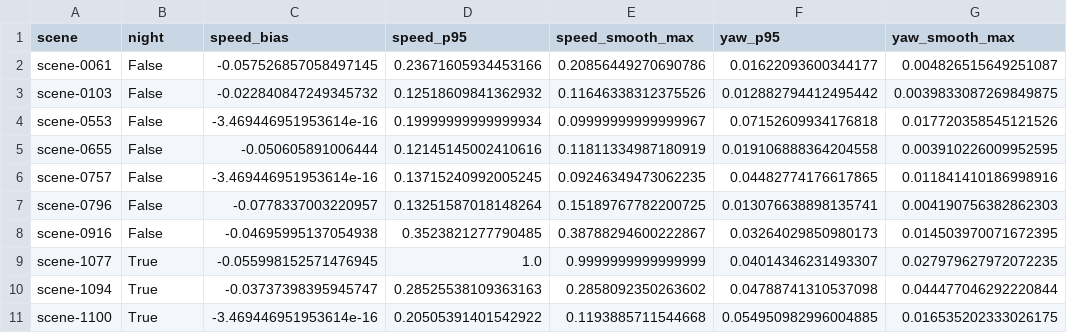
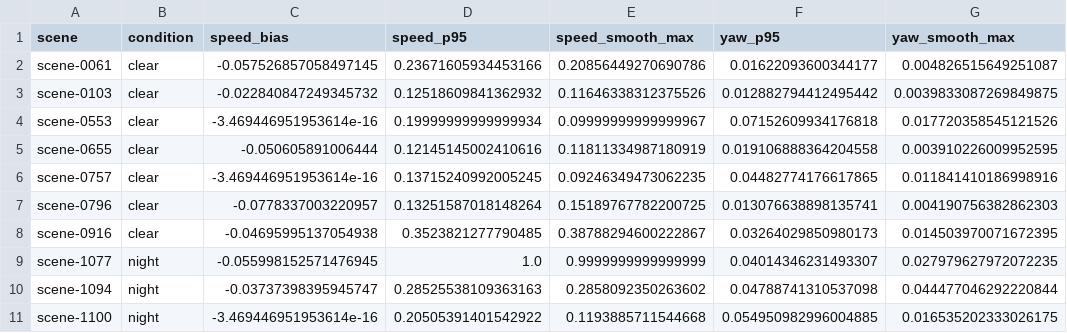
Before and after one commit to arjn001/weather-or-not, a CSV file: out/clean_residuals.csv, drawn as a sheet.

Commit message:
Scale-up tooling: scene index, image health, CAN filter, part download (refs #4, #5)

```diff
--- a/out/clean_residuals.csv
+++ b/out/clean_residuals.csv
@@ -1,11 +1,11 @@
-scene,night,speed_bias,speed_p95,speed_smooth_max,yaw_p95,yaw_smooth_max
-scene-0061,False,-0.057526857058497145,0.23671605934453166,0.20856449270690786,0.01622093600344177,0.004826515649251087
-scene-0103,False,-0.022840847249345732,0.12518609841362932,0.11646338312375526,0.012882794412495442,0.0039833087269849875
-scene-0553,False,-3.469446951953614e-16,0.19999999999999934,0.09999999999999967,0.07152609934176818,0.017720358545121526
-scene-0655,False,-0.050605891006444,0.12145145002410616,0.11811334987180919,0.019106888364204558,0.003910226009952595
-scene-0757,False,-3.469446951953614e-16,0.13715240992005245,0.09246349473062235,0.04482774176617865,0.011841410186998916
-scene-0796,False,-0.0778337003220957,0.13251587018148264,0.15189767782200725,0.013076638898135741,0.004190756382862303
-scene-0916,False,-0.04695995137054938,0.3523821277790485,0.38788294600222867,0.03264029850980173,0.014503970071672395
-scene-1077,True,-0.055998152571476945,1.0,0.9999999999999999,0.04014346231493307,0.027979627972072235
-scene-1094,True,-0.03737398395945747,0.28525538109363163,0.2858092350263602,0.04788741310537098,0.044477046292220844
-scene-1100,True,-3.469446951953614e-16,0.20505391401542922,0.1193885711544668,0.054950982996004885,0.016535202333026175
+scene,condition,speed_bias,speed_p95,speed_smooth_max,yaw_p95,yaw_smooth_max
+scene-0061,clear,-0.057526857058497145,0.23671605934453166,0.20856449270690786,0.01622093600344177,0.004826515649251087
+scene-0103,clear,-0.022840847249345732,0.12518609841362932,0.11646338312375526,0.012882794412495442,0.0039833087269849875
+scene-0553,clear,-3.469446951953614e-16,0.19999999999999934,0.09999999999999967,0.07152609934176818,0.017720358545121526
+scene-0655,clear,-0.050605891006444,0.12145145002410616,0.11811334987180919,0.019106888364204558,0.003910226009952595
+scene-0757,clear,-3.469446951953614e-16,0.13715240992005245,0.09246349473062235,0.04482774176617865,0.011841410186998916
+scene-0796,clear,-0.0778337003220957,0.13251587018148264,0.15189767782200725,0.013076638898135741,0.004190756382862303
+scene-0916,clear,-0.04695995137054938,0.3523821277790485,0.38788294600222867,0.03264029850980173,0.014503970071672395
+scene-1077,night,-0.055998152571476945,1.0,0.9999999999999999,0.04014346231493307,0.027979627972072235
+scene-1094,night,-0.03737398395945747,0.28525538109363163,0.2858092350263602,0.04788741310537098,0.044477046292220844
+scene-1100,night,-3.469446951953614e-16,0.20505391401542922,0.1193885711544668,0.054950982996004885,0.016535202333026175
```
Also changed, not shown: out/kill_gate.csv, 25 other files.
